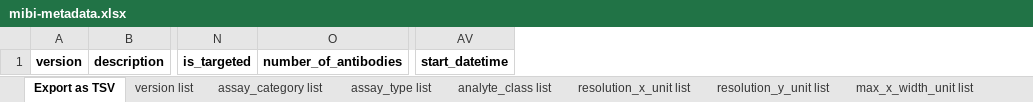
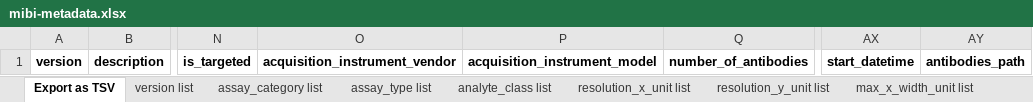
Before and after one commit to hubmapconsortium/ingest-validation-tools, an Excel workbook: docs/mibi/mibi-metadata.xlsx, sheet Export as TSV, drawn as a sheet; only a part is shown, gaps mark what is left out; values as stored, in another font and other column widths than the file's, no borders; the diff names each change by its address in the sheet, - before the commit and + after, or states it on an @@ line.

Commit message:
Mccalluc/mibi tweaks (#1035)
* MIBI-add acquisition instrument vendor/model

Added acquisition instrument vendor and model to the level 2 metadata for MIBI schema.

* Update src/ingest_validation_tools/table-schemas/assays/mibi-v1.yaml

Co-authored-by: Chuck McCallum <mccalluc@users.noreply.github.com>

* Update src/ingest_validation_tools/table-schemas/assays/mibi-v1.yaml

Co-authored-by: Chuck McCallum <mccalluc@users.noreply.github.com>

* pull out header, use template

* Regen, add changelog

* move acquisition_instrument fields to top of list

* regen mibi

* add antibodies, expand description

* regen

Co-authored-by: chris briggs <cebriggs7135@gmail.com>

```diff
--- a/docs/mibi/mibi-metadata.xlsx (sheet Export as TSV)
+++ b/docs/mibi/mibi-metadata.xlsx (sheet Export as TSV)
+column O, row 1: acquisition_instrument_vendor
+column P, row 1: acquisition_instrument_model
+column AY, row 1: antibodies_path
```
Also changed, not shown: docs/field-schemas.xlsx, 7 other files.
